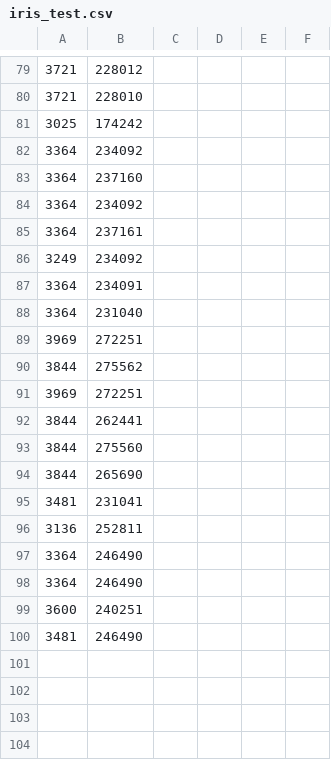
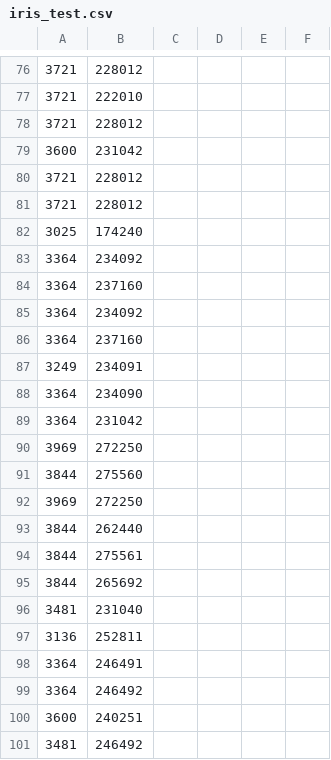
Before and after one commit to aliang6/YHackWifi, a CSV file: cloudml-samples-master/census/estimator/binclass/iris_test.csv, drawn as a sheet; only a part is shown, gaps mark what is left out; the diff covers the shown part only.

```diff
--- a/cloudml-samples-master/census/estimator/binclass/iris_test.csv
+++ b/cloudml-samples-master/census/estimator/binclass/iris_test.csv
@@ -79,4 +76,8 @@
 3721,228012
-3721,228010
-3025,174242
+3721,222010
+3721,228012
+3600,231042
+3721,228012
+3721,228012
+3025,174240
 3364,234092
@@ -84,17 +85,17 @@
 3364,234092
-3364,237161
-3249,234092
-3364,234091
-3364,231040
-3969,272251
-3844,275562
-3969,272251
-3844,262441
+3364,237160
+3249,234091
+3364,234090
+3364,231042
+3969,272250
 3844,275560
-3844,265690
-3481,231041
+3969,272250
+3844,262440
+3844,275561
+3844,265692
+3481,231040
 3136,252811
-3364,246490
-3364,246490
+3364,246491
+3364,246492
 3600,240251
-3481,246490
+3481,246492
```
Also changed, not shown: 14 added rows, 17 removed rows, 8 moved rows and 19 edited cells elsewhere in this file, cloudml-samples-master/census/estimator/binclass/iris_training.csv, 1 other file.
